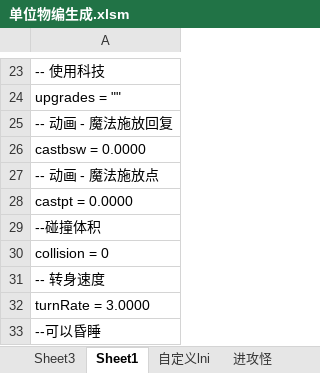
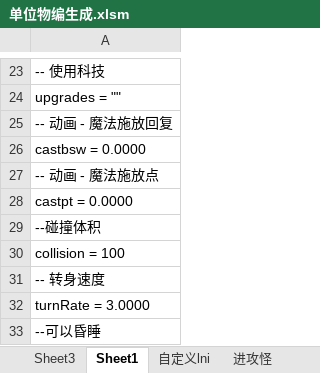
Before and after one commit to 13480628384/muban_map, an Excel workbook: map/table/单位物编生成.xlsm, sheet Sheet1, drawn as a sheet; only a part is shown, gaps mark what is left out; values as stored, in another font and other column widths than the file's, no borders; the diff names each change by its address in the sheet, - before the commit and + after, or states it on an @@ line.

```diff
--- a/map/table/单位物编生成.xlsm (sheet Sheet1)
+++ b/map/table/单位物编生成.xlsm (sheet Sheet1)
-A30: collision = 0
+A30: collision = 100
```
Also changed, not shown: sheet 进攻怪, 2 other files.
